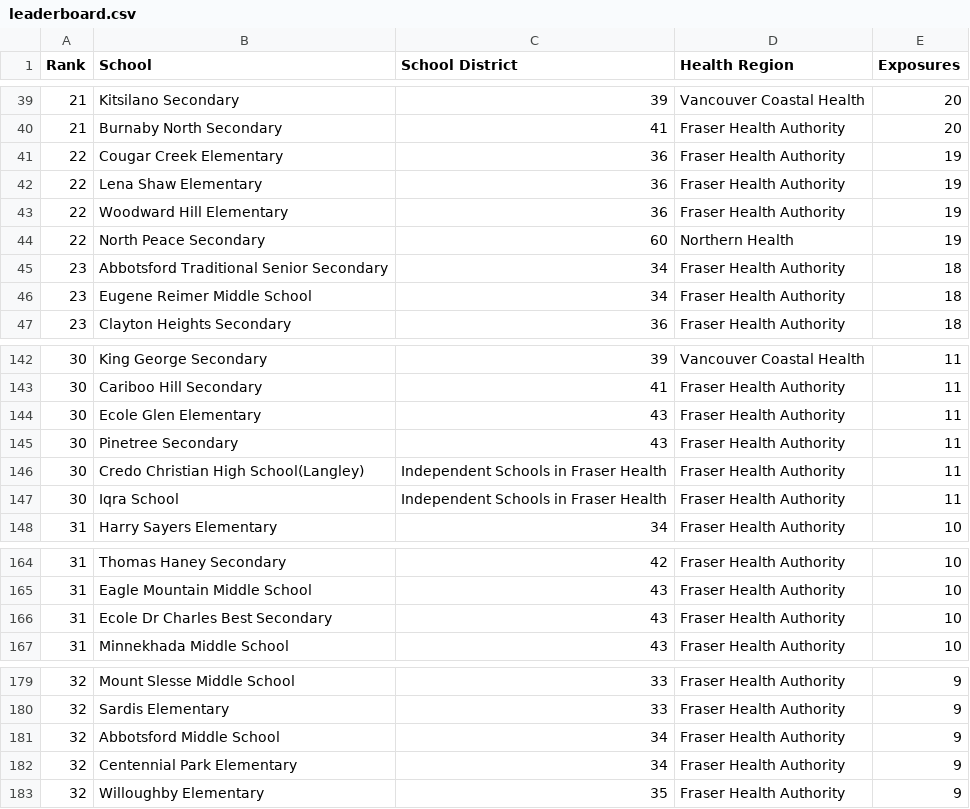
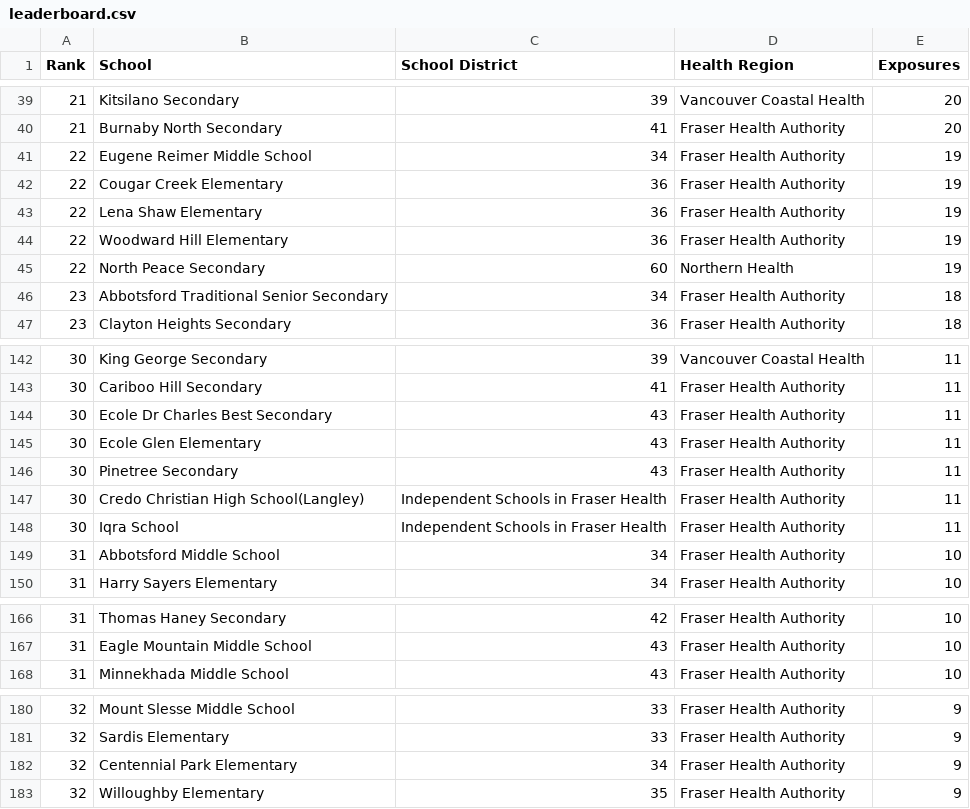
Before and after one commit to spod/bcschoolscoviddata, a CSV file: data/leaderboard.csv, drawn as a sheet; only a part is shown, gaps mark what is left out; the diff covers the shown part only.

```diff
--- a/data/leaderboard.csv
+++ b/data/leaderboard.csv
@@ -40,2 +40,3 @@ Rank,School,School District,Health Region,Exposures
 21,Burnaby North Secondary,41,Fraser Health Authority,20
+22,Eugene Reimer Middle School,34,Fraser Health Authority,19
 22,Cougar Creek Elementary,36,Fraser Health Authority,19
@@ -45,3 +46,2 @@ Rank,School,School District,Health Region,Exposures
 23,Abbotsford Traditional Senior Secondary,34,Fraser Health Authority,18
-23,Eugene Reimer Middle School,34,Fraser Health Authority,18
 23,Clayton Heights Secondary,36,Fraser Health Authority,18
@@ -143,2 +143,3 @@ Rank,School,School District,Health Region,Exposures
 30,Cariboo Hill Secondary,41,Fraser Health Authority,11
+30,Ecole Dr Charles Best Secondary,43,Fraser Health Authority,11
 30,Ecole Glen Elementary,43,Fraser Health Authority,11
@@ -147,2 +148,3 @@ Rank,School,School District,Health Region,Exposures
 30,Iqra School,Independent Schools in Fraser Health,Fraser Health Authority,11
+31,Abbotsford Middle School,34,Fraser Health Authority,10
 31,Harry Sayers Elementary,34,Fraser Health Authority,10
@@ -165,3 +167,2 @@ Rank,School,School District,Health Region,Exposures
 31,Eagle Mountain Middle School,43,Fraser Health Authority,10
-31,Ecole Dr Charles Best Secondary,43,Fraser Health Authority,10
 31,Minnekhada Middle School,43,Fraser Health Authority,10
@@ -180,3 +181,2 @@ Rank,School,School District,Health Region,Exposures
 32,Sardis Elementary,33,Fraser Health Authority,9
-32,Abbotsford Middle School,34,Fraser Health Authority,9
 32,Centennial Park Elementary,34,Fraser Health Authority,9
```
Also changed, not shown: 8 added rows and 7 removed rows elsewhere in this file, data/bc_school_covid_events_raw_data.csv, data/raw_data.csv.
